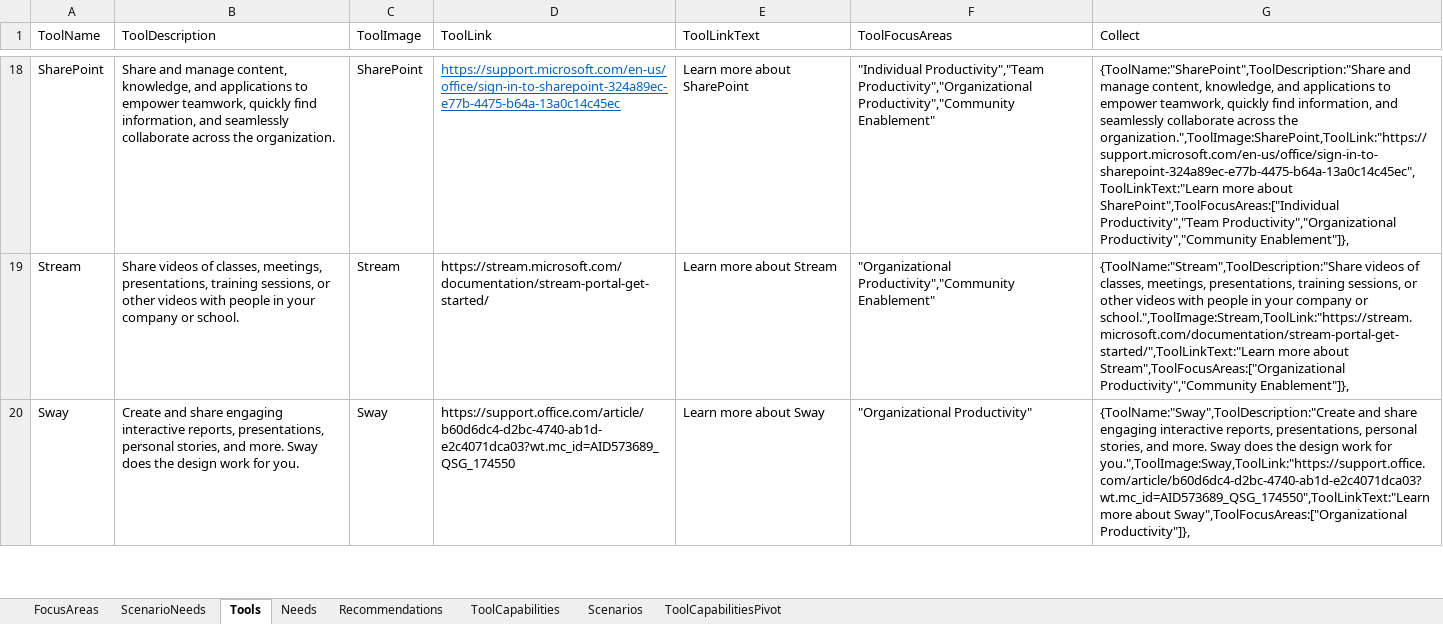
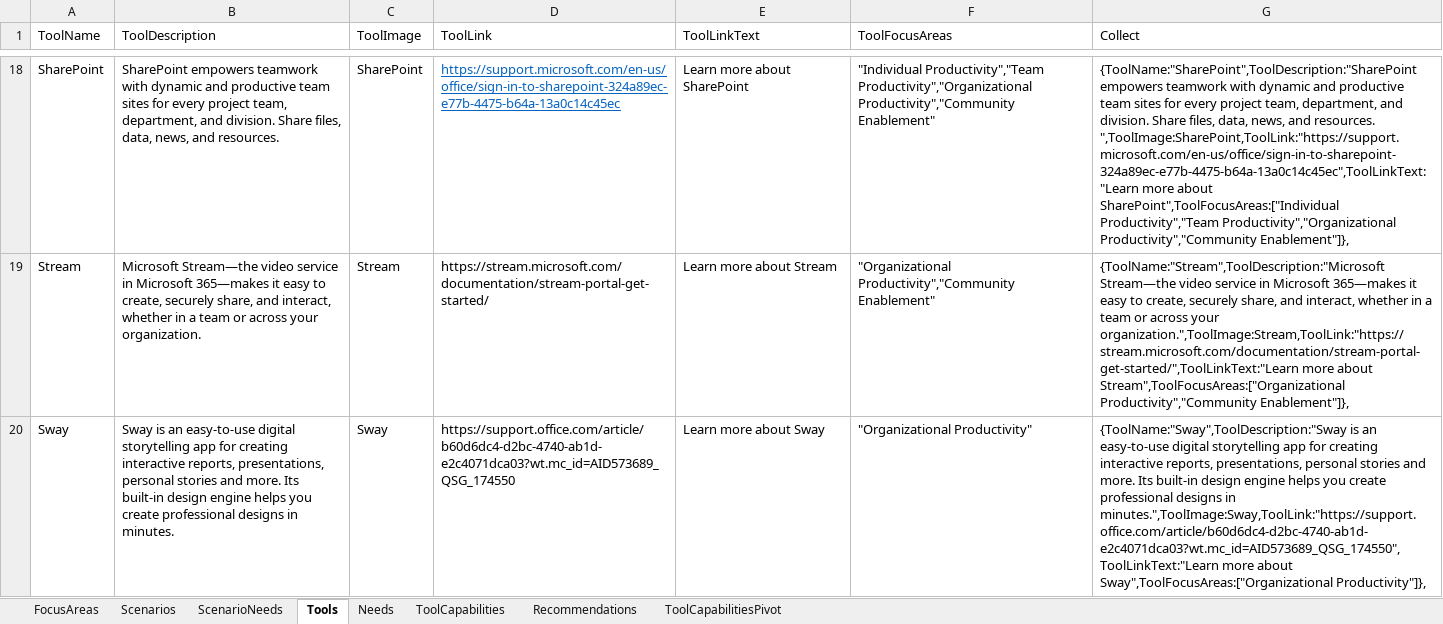
Before and after one commit to jameswh3/Which-Tool-When-PowerApp, an Excel workbook: WhichToolWhen-MOCAv2.xlsx, sheet Tools, drawn as a sheet; only a part is shown, gaps mark what is left out; values as stored, in another font and other column widths than the file's, no borders; conditional formats and table styles not drawn; the diff covers the shown part only; the diff names each change by its address in the sheet, - before the commit and + after, or states it on an @@ line.

Commit message:
Update WhichToolWhen-MOCAv2.xlsx

```diff
--- a/WhichToolWhen-MOCAv2.xlsx (sheet Tools)
+++ b/WhichToolWhen-MOCAv2.xlsx (sheet Tools)
@@ sheet tab order changed: FocusAreas | Scenarios | ScenarioNeeds | Tools | Needs | ToolCapabilities | Recommendations | ToolCapabilitiesPivot @@
-B18 (ToolDescription): Share and manage content, knowledge, and applications to empower teamwork, quickly find information, and seamlessly collaborate across the organization.
+B18 (ToolDescription): SharePoint empowers teamwork with dynamic and productive team sites for every project team, department, and division. Share files, data, news, and resources.
-G18 (Collect): {ToolName:"SharePoint",ToolDescription:"Share and manage content, knowledge, and applications to empower teamwork, quickly find information, and seamlessly collaborate across the organization.",ToolImage:SharePoint,ToolLink:"https://support.microsoft.com/en-us/office/sign-in-to-sharepoint-324a89ec-e77b-4475-b64a-13a0c14c45ec",ToolLinkText:"Learn more about…
+G18 (Collect): {ToolName:"SharePoint",ToolDescription:"SharePoint empowers teamwork with dynamic and productive team sites for every project team, department, and division. Share files, data, news, and resources. ",ToolImage:SharePoint,ToolLink:"https://support.microsoft.com/en-us/office/sign-in-to-sharepoint-324a89ec-e77b-4475-b64a-13a0c14c45ec",ToolLinkText:"Learn more about…
-B19 (ToolDescription): Share videos of classes, meetings, presentations, training sessions, or other videos with people in your company or school.
+B19 (ToolDescription): Microsoft Stream—the video service in Microsoft 365—makes it easy to create, securely share, and interact, whether in a team or across your organization.
-G19 (Collect): {ToolName:"Stream",ToolDescription:"Share videos of classes, meetings, presentations, training sessions, or other videos with people in your company or school.",ToolImage:Stream,ToolLink:"https://stream.microsoft.com/documentation/stream-portal-get-started/",ToolLinkText:"Learn more about…
+G19 (Collect): {ToolName:"Stream",ToolDescription:"Microsoft Stream—the video service in Microsoft 365—makes it easy to create, securely share, and interact, whether in a team or across your organization.",ToolImage:Stream,ToolLink:"https://stream.microsoft.com/documentation/stream-portal-get-started/",ToolLinkText:"Learn more about…
-B20 (ToolDescription): Create and share engaging interactive reports, presentations, personal stories, and more. Sway does the design work for you.
+B20 (ToolDescription): Sway is an easy-to-use digital storytelling app for creating interactive reports, presentations, personal stories and more. Its built-in design engine helps you create professional designs in minutes.
-G20 (Collect): {ToolName:"Sway",ToolDescription:"Create and share engaging interactive reports, presentations, personal stories, and more. Sway does the design work for you.",ToolImage:Sway,ToolLink:"https://support.office.com/article/b60d6dc4-d2bc-4740-ab1d-e2c4071dca03?wt.mc_id=AID573689_QSG_174550",ToolLinkText:"Learn more about…
+G20 (Collect): {ToolName:"Sway",ToolDescription:"Sway is an easy-to-use digital storytelling app for creating interactive reports, presentations, personal stories and more. Its built-in design engine helps you create professional designs in minutes.",ToolImage:Sway,ToolLink:"https://support.office.com/article/b60d6dc4-d2bc-4740-ab1d-e2c4071dca03?wt.mc_id=AID573689_QSG_174550",ToolLinkText:"Learn more about…
```
Also changed, not shown: 50 edited cells elsewhere in this sheet, sheet Recommendations, sheet ScenarioNeeds, sheet ToolCapabilities, sheet Needs, formulas that keep their value.
